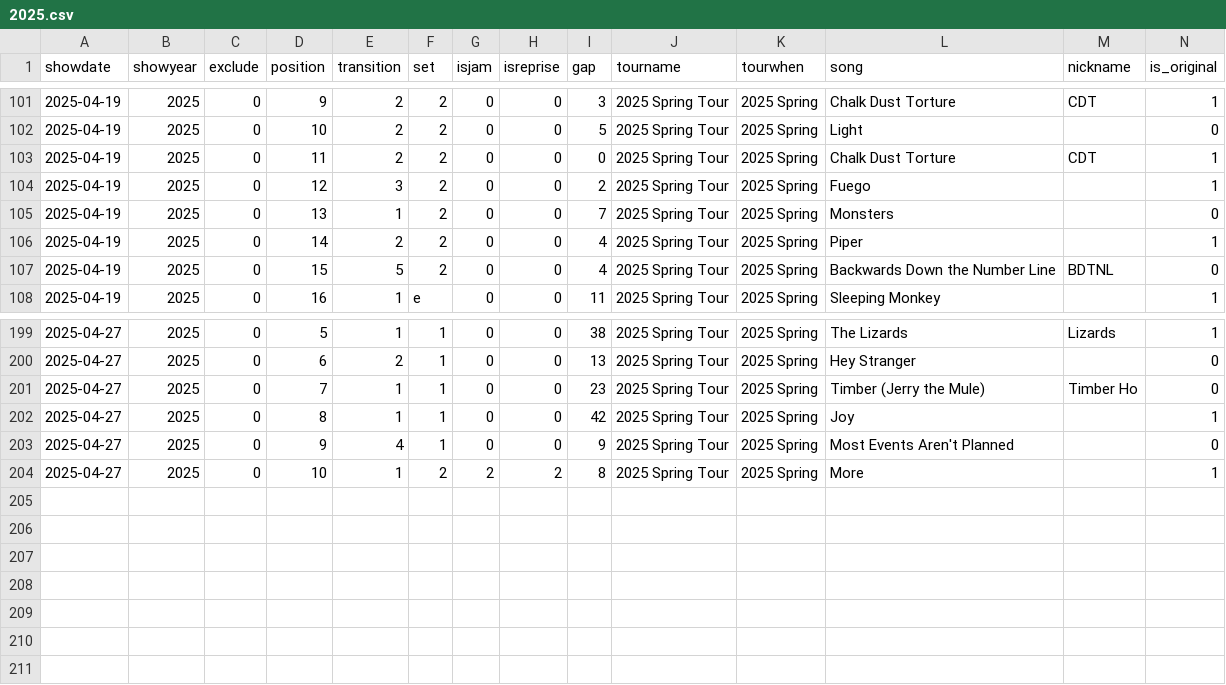
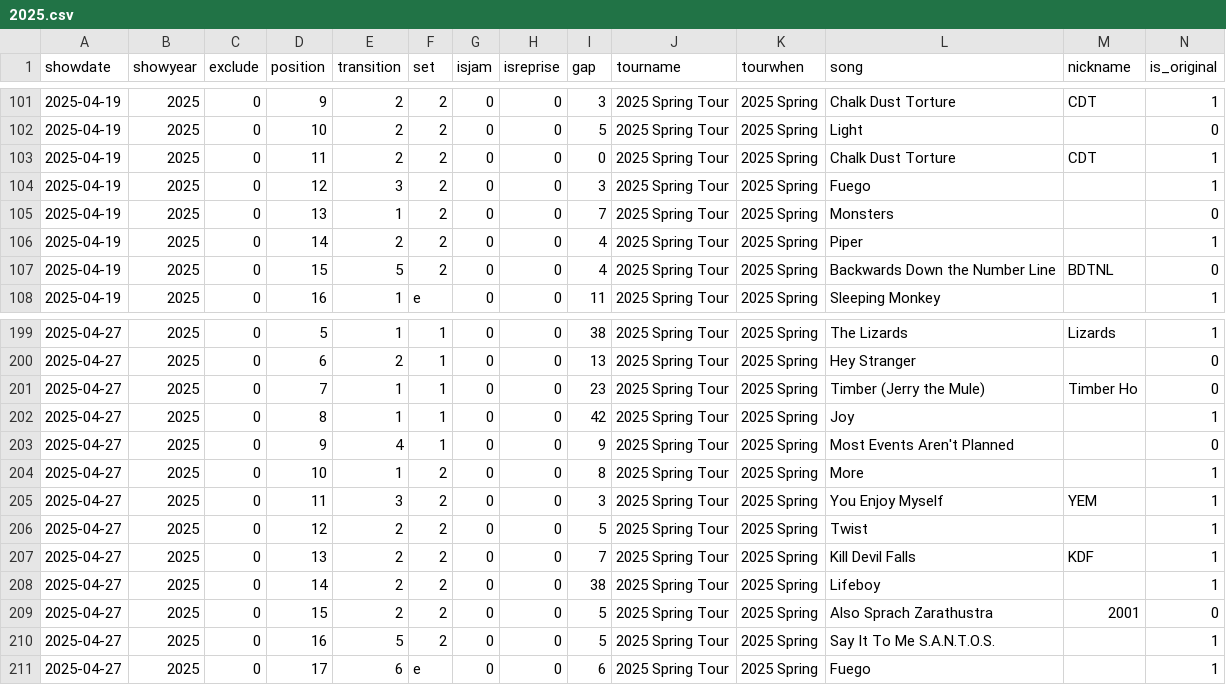
Before and after one commit to jwenerd/phish_setlists, a CSV file: data/csv/2025.csv, drawn as a sheet; only a part is shown, gaps mark what is left out; rows hold the shown columns only; the diff names each change by its address in the sheet, - before the commit and + after, or states it on an @@ line.

```diff
--- a/data/csv/2025.csv
+++ b/data/csv/2025.csv
-I104 (gap): 2
+I104 (gap): 3
-G204 (isjam): 2
+G204 (isjam): 0
-H204 (isreprise): 2
+H204 (isreprise): 0
+row 205: 2025-04-27 | 2025 | 0 | 11 | 3 | 2 | 0 | 0 | 3 | 2025 Spring Tour | 2025 Spring | You Enjoy Myself | YEM | 1
+row 206: 2025-04-27 | 2025 | 0 | 12 | 2 | 2 | 0 | 0 | 5 | 2025 Spring Tour | 2025 Spring | Twist |  | 1
+row 207: 2025-04-27 | 2025 | 0 | 13 | 2 | 2 | 0 | 0 | 7 | 2025 Spring Tour | 2025 Spring | Kill Devil Falls | KDF | 1
+row 208: 2025-04-27 | 2025 | 0 | 14 | 2 | 2 | 0 | 0 | 38 | 2025 Spring Tour | 2025 Spring | Lifeboy |  | 1
+row 209: 2025-04-27 | 2025 | 0 | 15 | 2 | 2 | 0 | 0 | 5 | 2025 Spring Tour | 2025 Spring | Also Sprach Zarathustra | 2001 | 0
+row 210: 2025-04-27 | 2025 | 0 | 16 | 5 | 2 | 0 | 0 | 5 | 2025 Spring Tour | 2025 Spring | Say It To Me S.A.N.T.O.S. |  | 1
+row 211: 2025-04-27 | 2025 | 0 | 17 | 6 | e | 0 | 0 | 6 | 2025 Spring Tour | 2025 Spring | Fuego |  | 1
```
